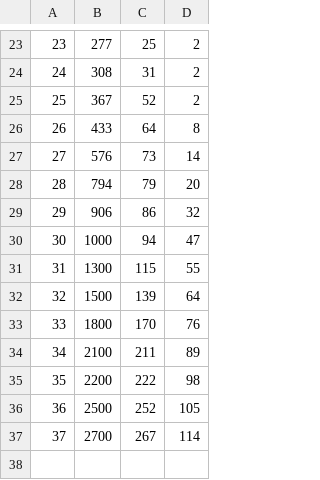
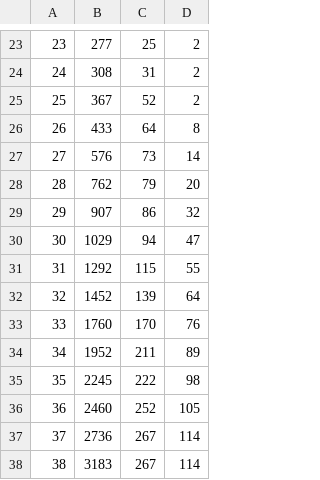
Before and after one commit to lorandparajdi/COVID-19-RO, a CSV file: dataROCSV.csv, drawn as a sheet; only a part is shown, gaps mark what is left out; the diff covers the shown part only; the diff names each change by its address in the sheet, - before the commit and + after, or states it on an @@ line.

```diff
--- a/dataROCSV.csv
+++ b/dataROCSV.csv
-B28: 794
+B28: 762
-B29: 906
+B29: 907
-B30: 1000
+B30: 1029
-B31: 1300
+B31: 1292
-B32: 1500
+B32: 1452
-B33: 1800
+B33: 1760
-B34: 2100
+B34: 1952
-B35: 2200
+B35: 2245
-B36: 2500
+B36: 2460
-B37: 2700
+B37: 2736
+row 38: 38 | 3183 | 267 | 114
```
Also changed, not shown: 1 added row, 1 removed row, 10 edited cells and row numbers in column A elsewhere in this file.
